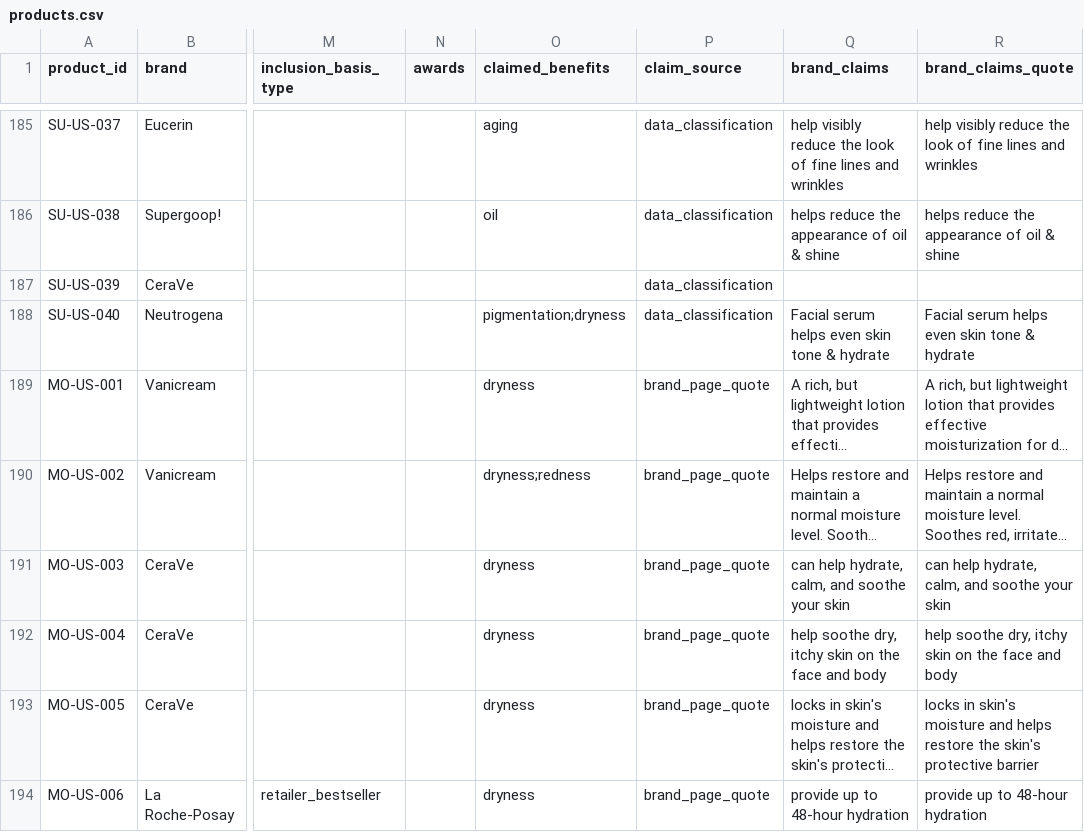
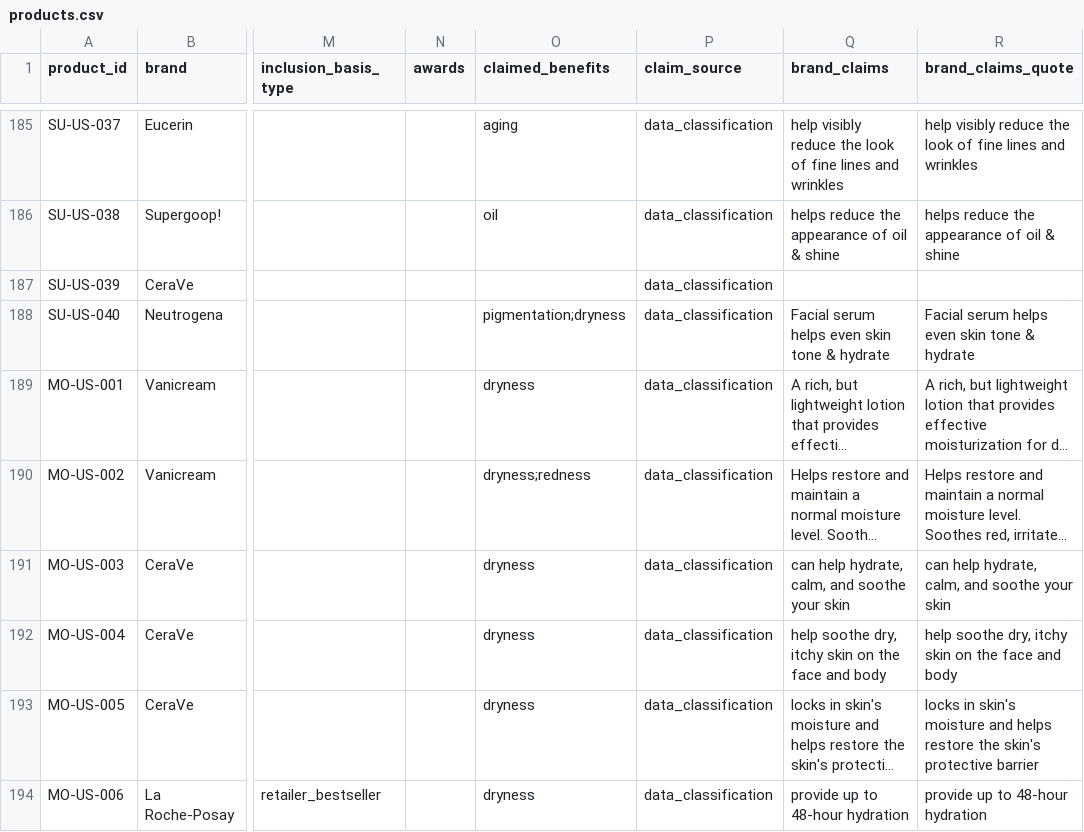
Before and after one commit to sprite2140-art/skincare, a CSV file: data/products.csv, drawn as a sheet; only a part is shown, gaps mark what is left out; long unchanged cells end in …; the diff covers the shown part only; the diff names each change by its address in the sheet, - before the commit and + after, or states it on an @@ line.

```diff
--- a/data/products.csv
+++ b/data/products.csv
-P189:P194 (claim_source): brand_page_quote
+P189:P194 (claim_source): data_classification
```
Also changed, not shown: 100 edited cells elsewhere in this file, 1 other file.
